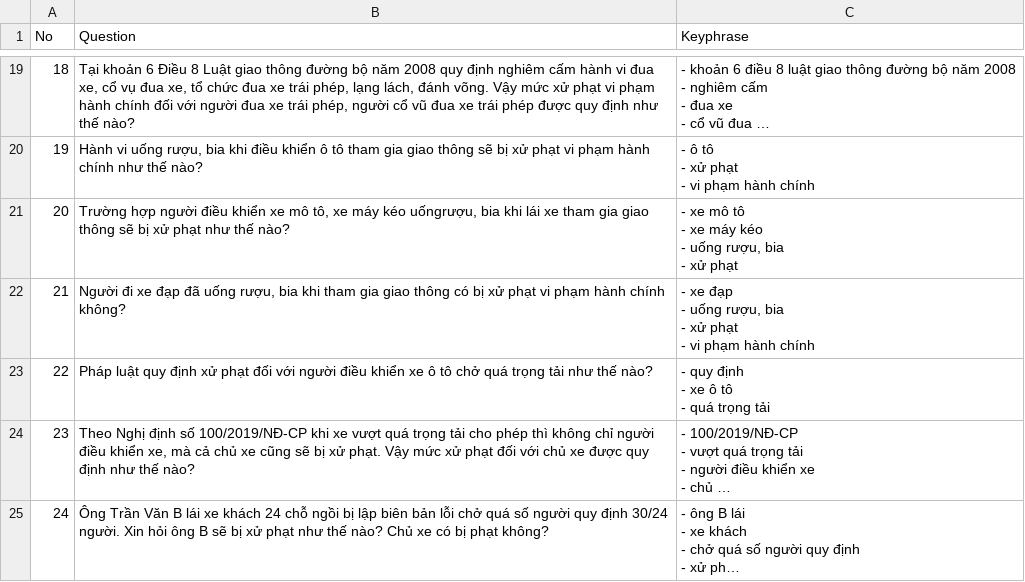
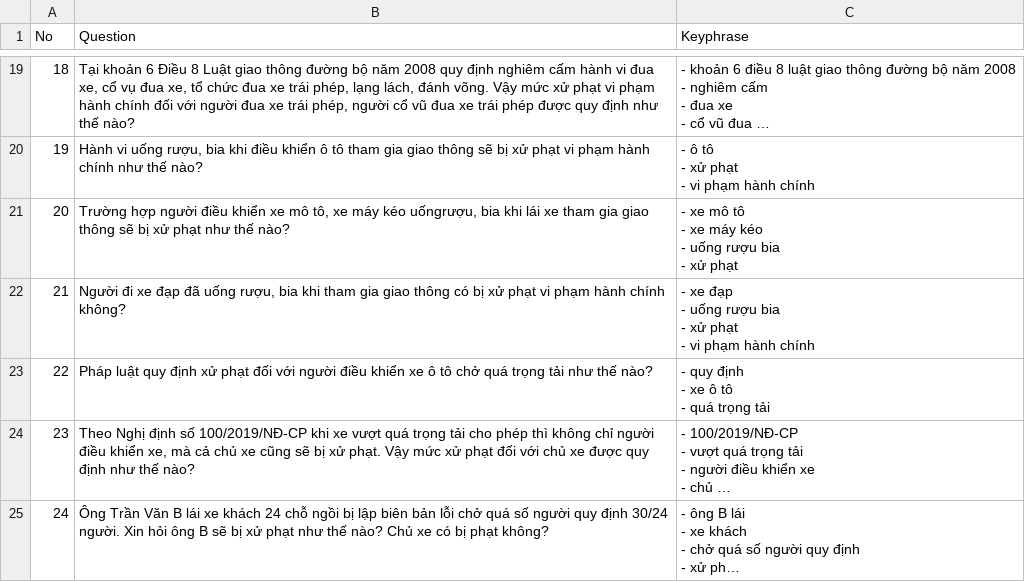
Before and after one commit to thinhlh/transportation-law-retrieval, a CSV file: code/law-modeling/resources/keyphrase-extraction.csv, drawn as a sheet; only a part is shown, gaps mark what is left out; long unchanged cells end in …; ↵ is a line break in a cell; the diff covers the shown part only; the diff names each change by its address in the sheet, - before the commit and + after, or states it on an @@ line.

```diff
--- a/code/law-modeling/resources/keyphrase-extraction.csv
+++ b/code/law-modeling/resources/keyphrase-extraction.csv
-C21 (Keyphrase): …- uống rượu, bia ↵ -…
+C21 (Keyphrase): …- uống rượu bia ↵ -…
-C22 (Keyphrase): …- uống rượu, bia ↵ -…
+C22 (Keyphrase): …- uống rượu bia ↵ -…
```
Also changed, not shown: 1 added row, 1 removed row, 6 edited cells and row numbers in column A elsewhere in this file, 2 other files.
